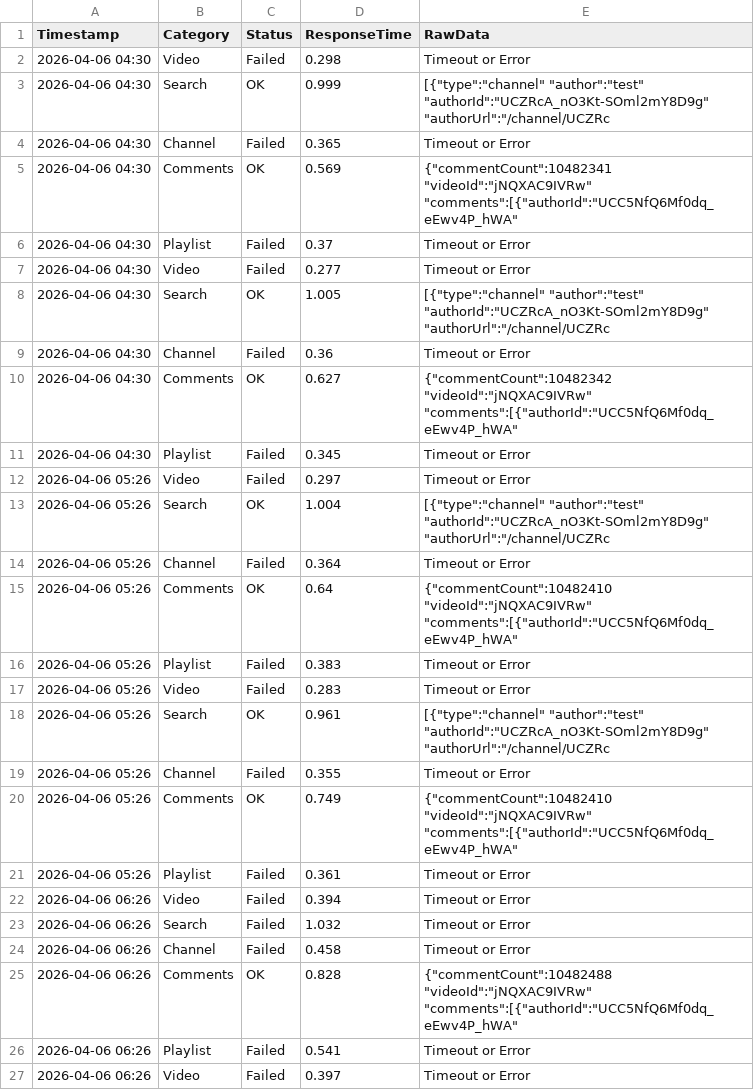
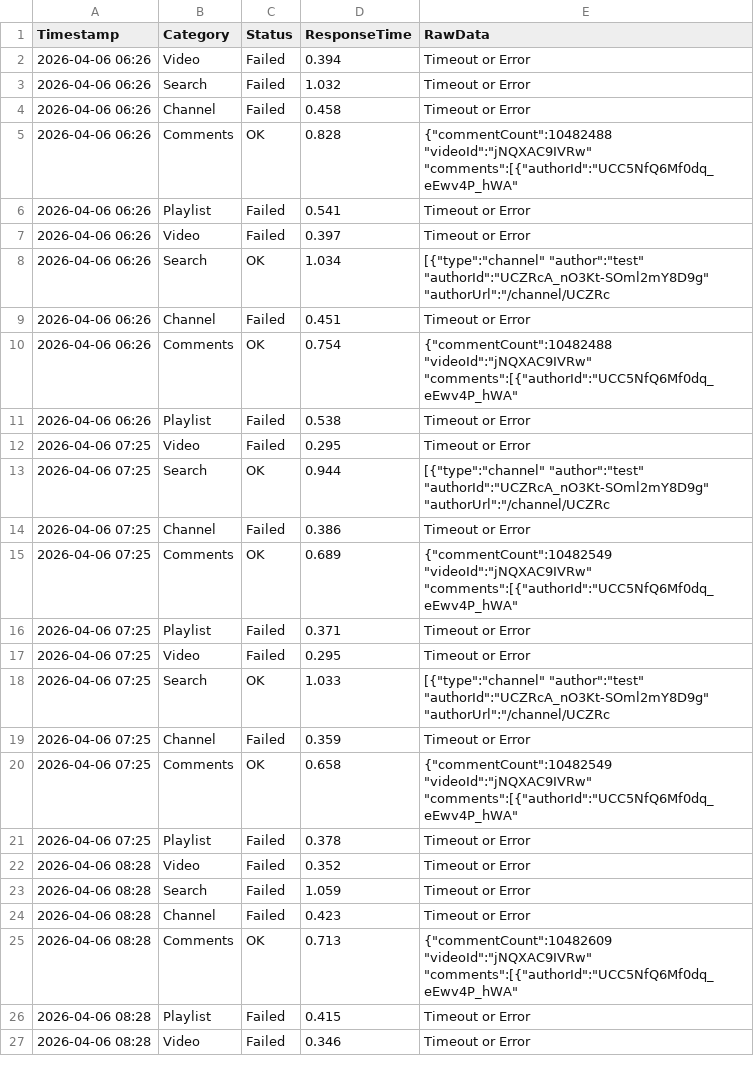
Before and after one commit to yuto1106110/invidious-health, a CSV file: logs/inv.kamuridesu.com_.csv, drawn as a sheet; only a part is shown; the shorter side is filled out with more unchanged rows; the diff covers the shown part only.

```diff
--- a/logs/inv.kamuridesu.com_.csv
+++ b/logs/inv.kamuridesu.com_.csv
@@ -1,22 +1,2 @@
 Timestamp,Category,Status,ResponseTime,RawData
-2026-04-06 04:30,Video,Failed,0.298,Timeout or Error
-2026-04-06 04:30,Search,OK,0.999,"[{""type"":""channel"" ""author"":""test"" ""authorId"":""UCZRcA_nO3Kt-SOml2mY8D9g"" ""authorUrl"":""/channel/UCZRc"
-2026-04-06 04:30,Channel,Failed,0.365,Timeout or Error
-2026-04-06 04:30,Comments,OK,0.569,"{""commentCount"":10482341 ""videoId"":""jNQXAC9IVRw"" ""comments"":[{""authorId"":""UCC5NfQ6Mf0dq_eEwv4P_hWA"" "
-2026-04-06 04:30,Playlist,Failed,0.37,Timeout or Error
-2026-04-06 04:30,Video,Failed,0.277,Timeout or Error
-2026-04-06 04:30,Search,OK,1.005,"[{""type"":""channel"" ""author"":""test"" ""authorId"":""UCZRcA_nO3Kt-SOml2mY8D9g"" ""authorUrl"":""/channel/UCZRc"
-2026-04-06 04:30,Channel,Failed,0.36,Timeout or Error
-2026-04-06 04:30,Comments,OK,0.627,"{""commentCount"":10482342 ""videoId"":""jNQXAC9IVRw"" ""comments"":[{""authorId"":""UCC5NfQ6Mf0dq_eEwv4P_hWA"" "
-2026-04-06 04:30,Playlist,Failed,0.345,Timeout or Error
-2026-04-06 05:26,Video,Failed,0.297,Timeout or Error
-2026-04-06 05:26,Search,OK,1.004,"[{""type"":""channel"" ""author"":""test"" ""authorId"":""UCZRcA_nO3Kt-SOml2mY8D9g"" ""authorUrl"":""/channel/UCZRc"
-2026-04-06 05:26,Channel,Failed,0.364,Timeout or Error
-2026-04-06 05:26,Comments,OK,0.64,"{""commentCount"":10482410 ""videoId"":""jNQXAC9IVRw"" ""comments"":[{""authorId"":""UCC5NfQ6Mf0dq_eEwv4P_hWA"" "
-2026-04-06 05:26,Playlist,Failed,0.383,Timeout or Error
-2026-04-06 05:26,Video,Failed,0.283,Timeout or Error
-2026-04-06 05:26,Search,OK,0.961,"[{""type"":""channel"" ""author"":""test"" ""authorId"":""UCZRcA_nO3Kt-SOml2mY8D9g"" ""authorUrl"":""/channel/UCZRc"
-2026-04-06 05:26,Channel,Failed,0.355,Timeout or Error
-2026-04-06 05:26,Comments,OK,0.749,"{""commentCount"":10482410 ""videoId"":""jNQXAC9IVRw"" ""comments"":[{""authorId"":""UCC5NfQ6Mf0dq_eEwv4P_hWA"" "
-2026-04-06 05:26,Playlist,Failed,0.361,Timeout or Error
 2026-04-06 06:26,Video,Failed,0.394,Timeout or Error
```
Also changed, not shown: 10 added rows elsewhere in this file, logs/invidious.f5.si_.csv, logs/invidious.ritoge.com_.csv, 8 other files.
